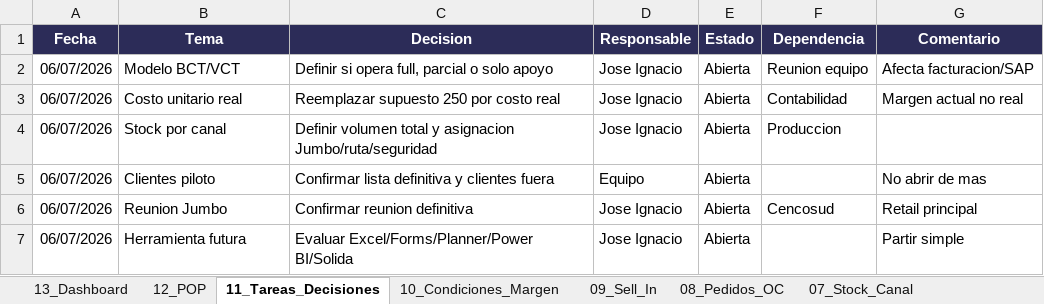
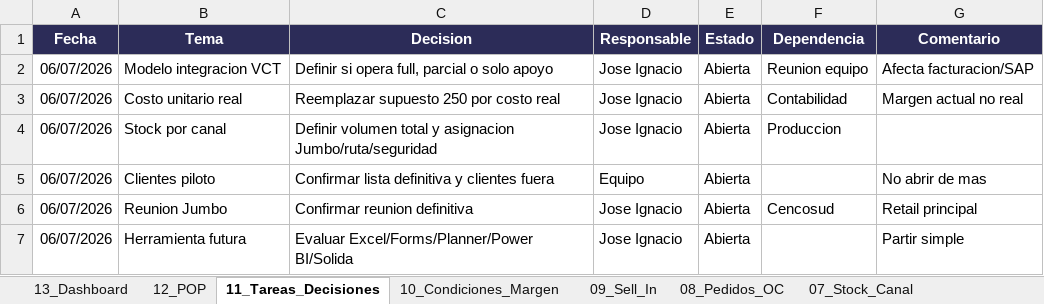
Before and after one commit to joacojimenezc/Proyecto-Nuva-Oxi, an Excel workbook: CRM_NUVA_OXI.xlsx, sheet 11_Tareas_Decisiones, drawn as a sheet; values as stored, in another font and other column widths than the file's, no borders; table styles not drawn; the diff names each change by its address in the sheet, - before the commit and + after, or states it on an @@ line.

```diff
--- a/CRM_NUVA_OXI.xlsx (sheet 11_Tareas_Decisiones)
+++ b/CRM_NUVA_OXI.xlsx (sheet 11_Tareas_Decisiones)
-B2 (Tema): Modelo BCT/VCT
+B2 (Tema): Modelo integracion VCT
```
Also changed, not shown: sheet 03_Maestro_SKU, sheet 08_Pedidos_OC, 1 other file.
